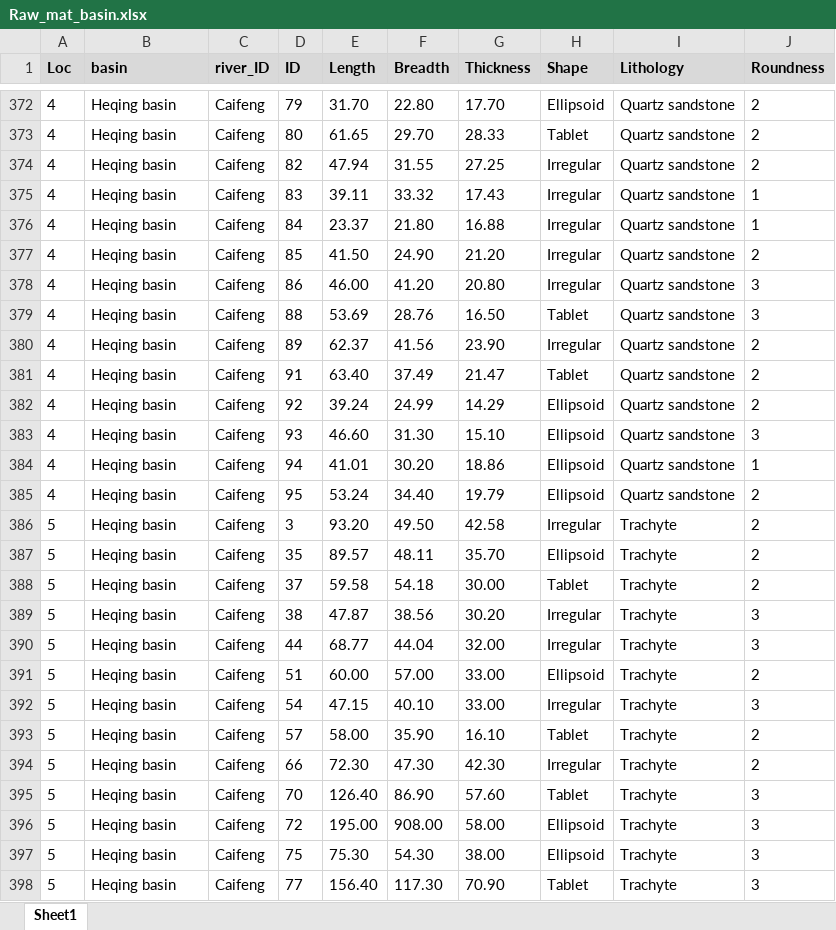
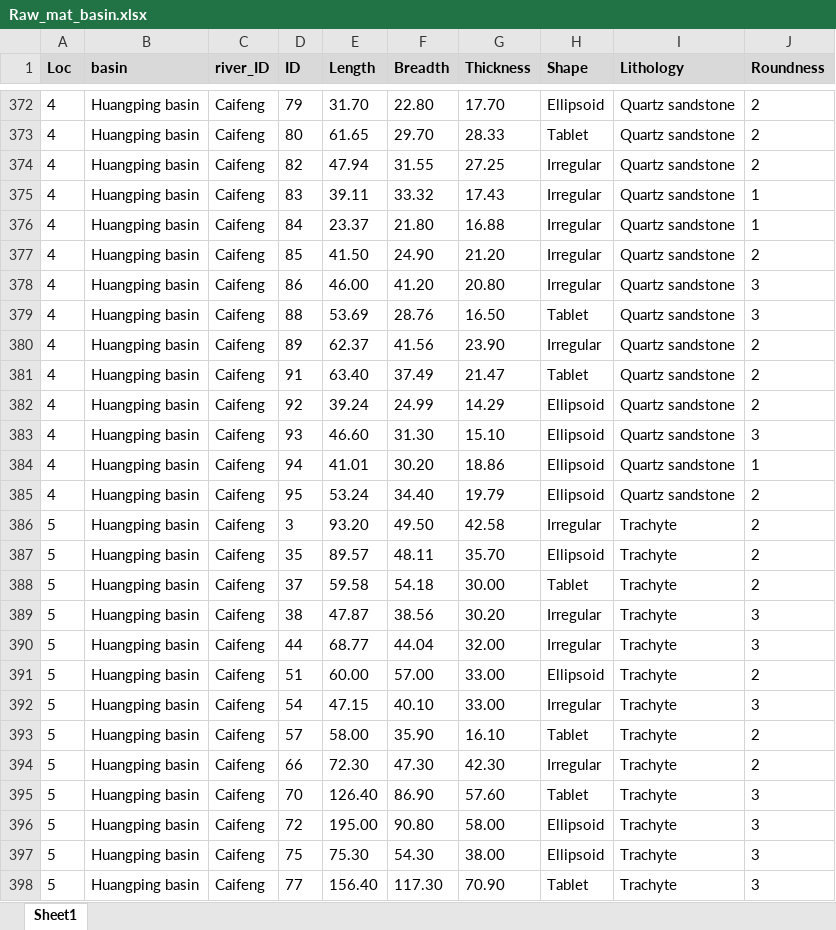
Before and after one commit to PeiyuanXiao/Quina_valleys, an Excel workbook: data/Raw_mat_basin.xlsx, sheet Sheet1, drawn as a sheet; only a part is shown, gaps mark what is left out; values as stored, in another font and other column widths than the file's, no borders; the diff covers the shown part only; the diff names each change by its address in the sheet, - before the commit and + after, or states it on an @@ line.

```diff
--- a/data/Raw_mat_basin.xlsx (sheet Sheet1)
+++ b/data/Raw_mat_basin.xlsx (sheet Sheet1)
-B372:B398 (basin): Heqing basin
+B372:B398 (basin): Huangping basin
-F396 (Breadth): 908.00
+F396 (Breadth): 90.80
```
Also changed, not shown: 153 edited cells elsewhere in this sheet, data/Quina_scraper_surface.xlsx, 29 other files.
